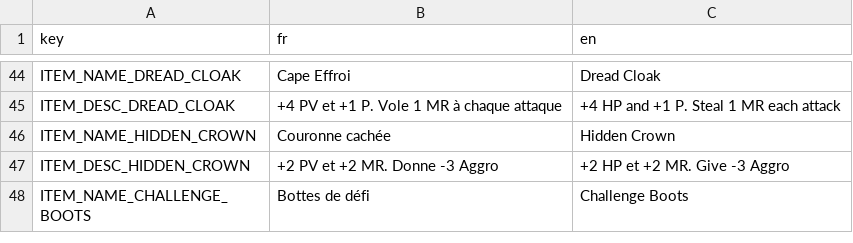
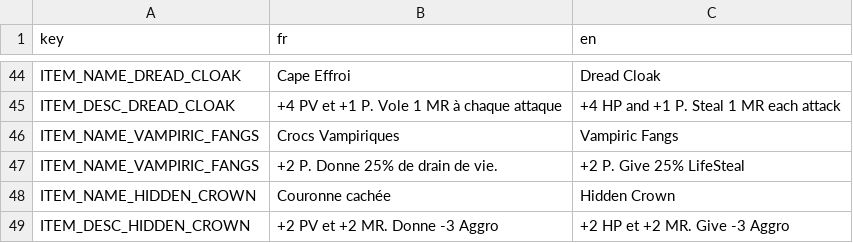
Before and after one commit to Atio3f/FightOfCities2D, a CSV file: translations/item.csv, drawn as a sheet; only a part is shown, gaps mark what is left out; the shorter side is filled out with more unchanged rows; the diff names each change by its address in the sheet, - before the commit and + after, or states it on an @@ line.

```diff
--- a/translations/item.csv
+++ b/translations/item.csv
+row 46: ITEM_NAME_VAMPIRIC_FANGS | Crocs Vampiriques | Vampiric Fangs
+row 47: ITEM_NAME_VAMPIRIC_FANGS | +2 P. Donne 25% de drain de vie. | +2 P. Give 25% LifeSteal
```
Also changed, not shown: translations/effect.csv, translations/unit.csv, 17 other files.
